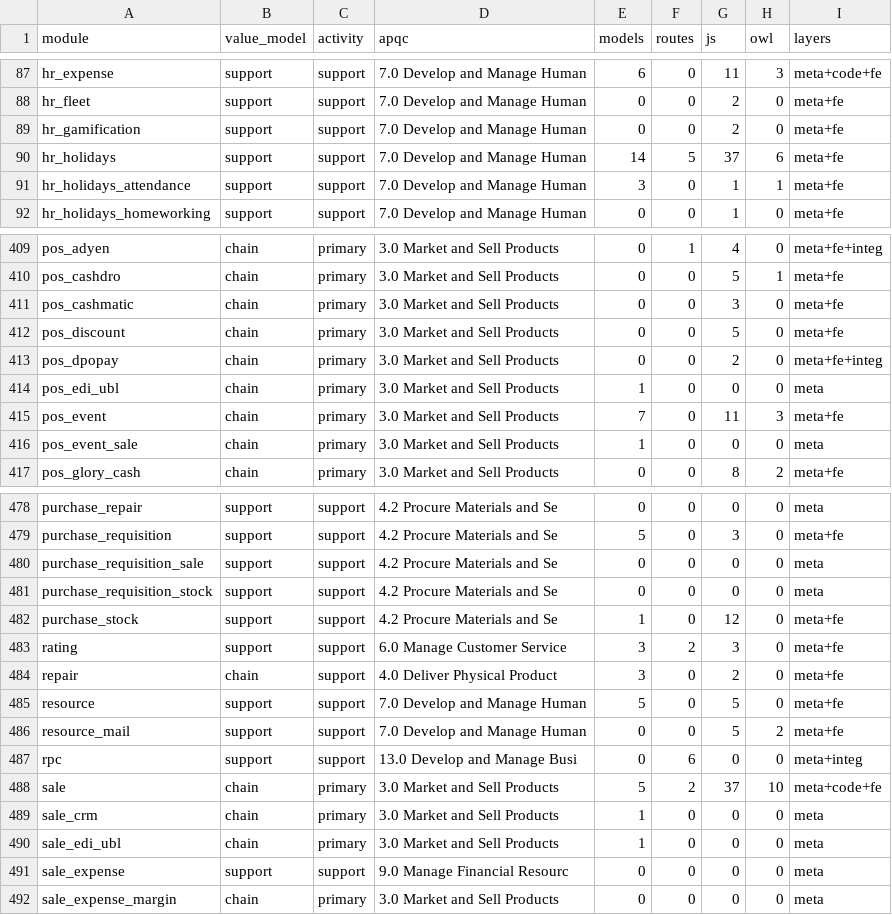
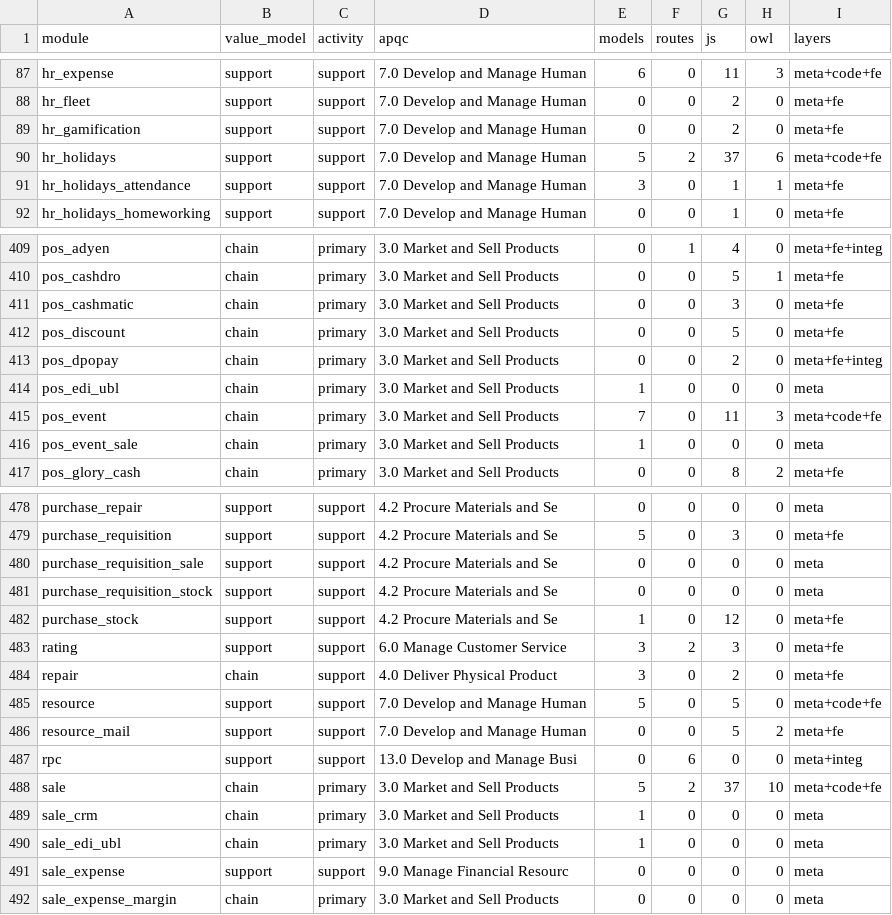
Before and after one commit to ahmed5050it-spec/odoo, a TSV file: doc/revres/rollup.tsv, drawn as a sheet; only a part is shown, gaps mark what is left out.

```diff
--- a/doc/revres/rollup.tsv
+++ b/doc/revres/rollup.tsv
@@ -89,3 +89,3 @@ hr_fleet	support	support	7.0 Develop and Manage Human	0	0	2	0	meta+fe
 hr_gamification	support	support	7.0 Develop and Manage Human	0	0	2	0	meta+fe
-hr_holidays	support	support	7.0 Develop and Manage Human	14	5	37	6	meta+fe
+hr_holidays	support	support	7.0 Develop and Manage Human	5	2	37	6	meta+code+fe
 hr_holidays_attendance	support	support	7.0 Develop and Manage Human	3	0	1	1	meta+fe
@@ -414,3 +414,3 @@ pos_dpopay	chain	primary	3.0 Market and Sell Products	0	0	2	0	meta+fe+integ
 pos_edi_ubl	chain	primary	3.0 Market and Sell Products	1	0	0	0	meta
-pos_event	chain	primary	3.0 Market and Sell Products	7	0	11	3	meta+fe
+pos_event	chain	primary	3.0 Market and Sell Products	7	0	11	3	meta+code+fe
 pos_event_sale	chain	primary	3.0 Market and Sell Products	1	0	0	0	meta
@@ -484,3 +484,3 @@ rating	support	support	6.0 Manage Customer Service	3	2	3	0	meta+fe
 repair	chain	support	4.0 Deliver Physical Product	3	0	2	0	meta+fe
-resource	support	support	7.0 Develop and Manage Human	5	0	5	0	meta+fe
+resource	support	support	7.0 Develop and Manage Human	5	0	5	0	meta+code+fe
 resource_mail	support	support	7.0 Develop and Manage Human	0	0	5	2	meta+fe
```
Also changed, not shown: doc/revres/assignments.tsv, 7 other files.
